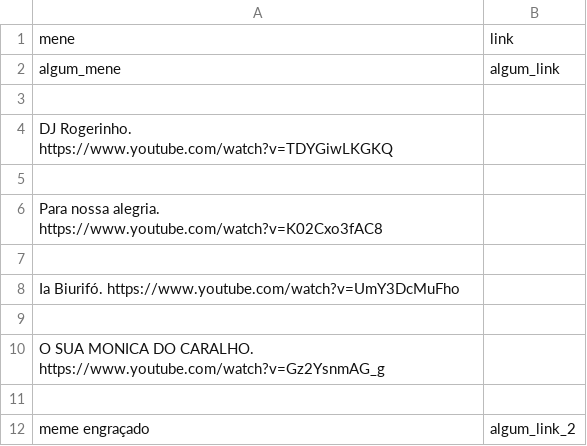
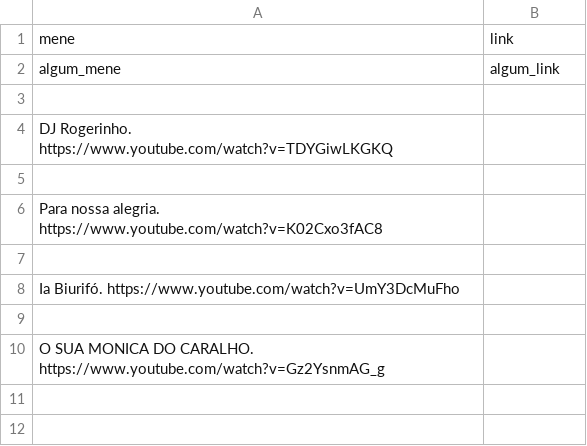
Before and after one commit to CTISM-Prof-Henry/menes-edenilso-41-anos, a CSV file: project/menes.csv, drawn as a sheet.

Commit message:
removi um meme sla

```diff
--- a/project/menes.csv
+++ b/project/menes.csv
@@ -10,3 +10 @@ Ia Biurifó. https://www.youtube.com/watch?v=UmY3DcMuFho,
 O SUA MONICA DO CARALHO. https://www.youtube.com/watch?v=Gz2YsnmAG_g,
-,
-meme engraçado ,algum_link_2
```
